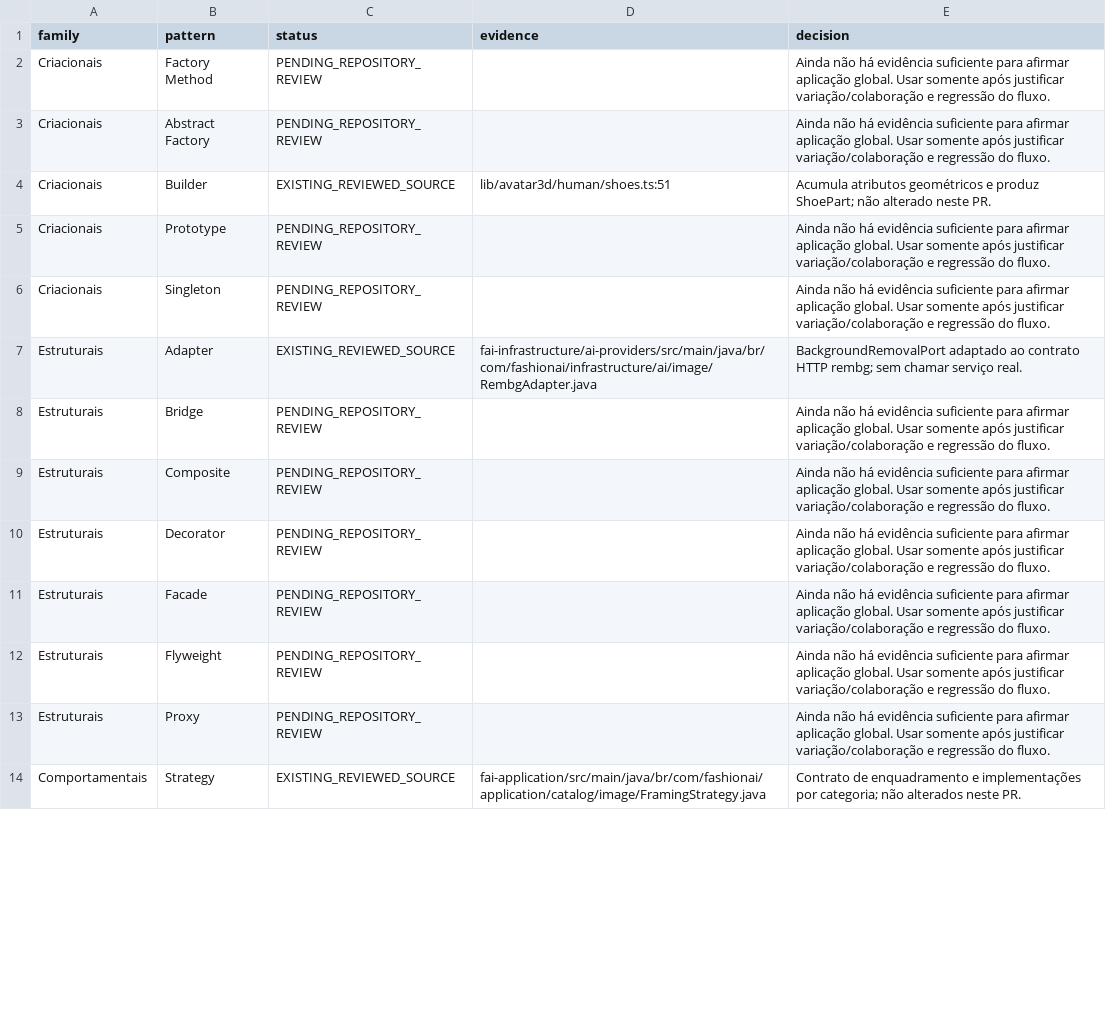
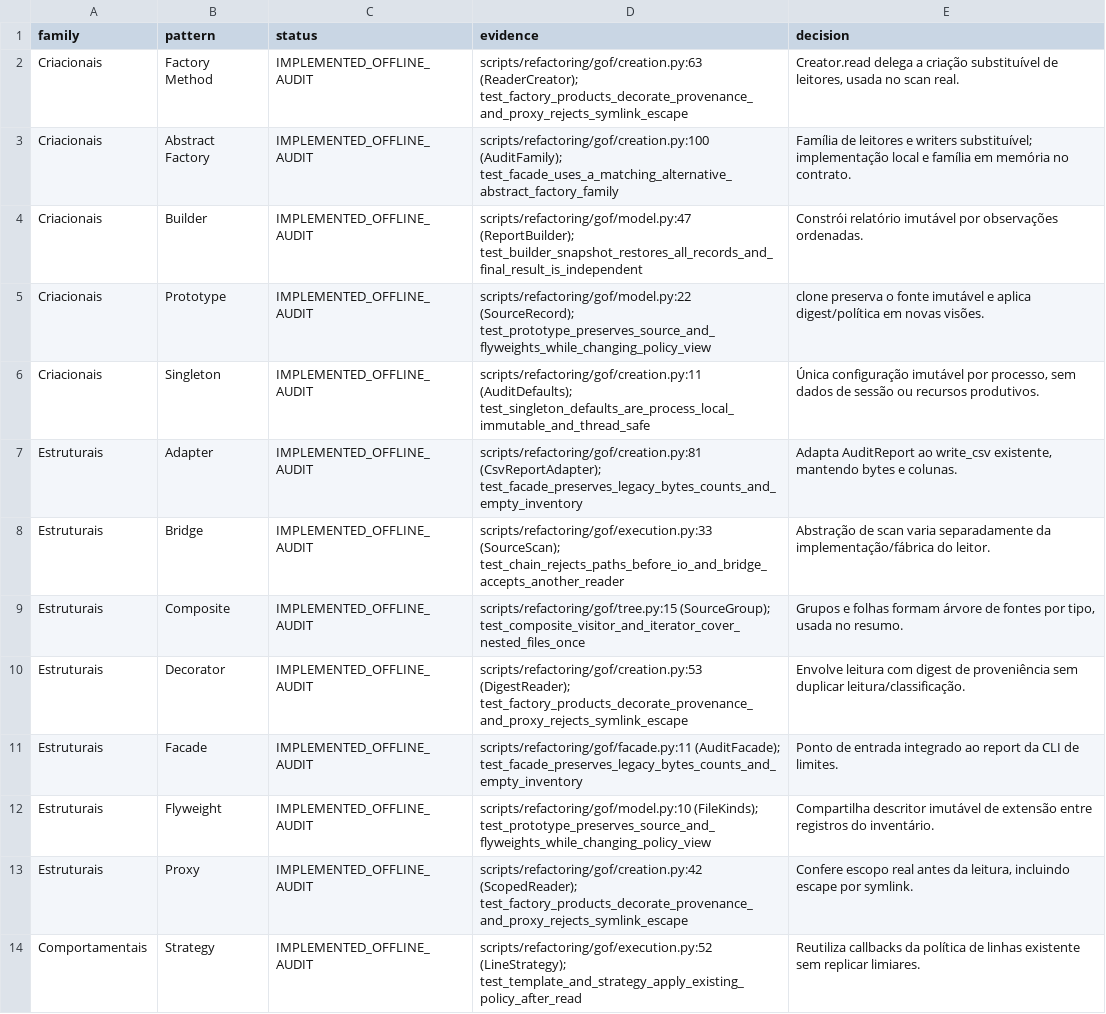
Before and after one commit to MatheusHaliski/tcc-2026-fashion-ai-backend, a CSV file: docs/refactoring/gof/PATTERN_COVERAGE.csv, drawn as a sheet; only a part is shown; the diff covers the shown part only.

```diff
--- a/docs/refactoring/gof/PATTERN_COVERAGE.csv
+++ b/docs/refactoring/gof/PATTERN_COVERAGE.csv
@@ -1,14 +1,14 @@
 family,pattern,status,evidence,decision
-Criacionais,Factory Method,PENDING_REPOSITORY_REVIEW,,Ainda não há evidência suficiente para afirmar aplicação global. Usar somente após justificar variação/colaboração e regressão do fluxo.
-Criacionais,Abstract Factory,PENDING_REPOSITORY_REVIEW,,Ainda não há evidência suficiente para afirmar aplicação global. Usar somente após justificar variação/colaboração e regressão do fluxo.
-Criacionais,Builder,EXISTING_REVIEWED_SOURCE,lib/avatar3d/human/shoes.ts:51,Acumula atributos geométricos e produz ShoePart; não alterado neste PR.
-Criacionais,Prototype,PENDING_REPOSITORY_REVIEW,,Ainda não há evidência suficiente para afirmar aplicação global. Usar somente após justificar variação/colaboração e regressão do fluxo.
-Criacionais,Singleton,PENDING_REPOSITORY_REVIEW,,Ainda não há evidência suficiente para afirmar aplicação global. Usar somente após justificar variação/colaboração e regressão do fluxo.
-Estruturais,Adapter,EXISTING_REVIEWED_SOURCE,fai-infrastructure/ai-providers/src/main/java/br/com/fashionai/infrastructure/ai/image/RembgAdapter.java,BackgroundRemovalPort adaptado ao contrato HTTP rembg; sem chamar serviço real.
-Estruturais,Bridge,PENDING_REPOSITORY_REVIEW,,Ainda não há evidência suficiente para afirmar aplicação global. Usar somente após justificar variação/colaboração e regressão do fluxo.
-Estruturais,Composite,PENDING_REPOSITORY_REVIEW,,Ainda não há evidência suficiente para afirmar aplicação global. Usar somente após justificar variação/colaboração e regressão do fluxo.
-Estruturais,Decorator,PENDING_REPOSITORY_REVIEW,,Ainda não há evidência suficiente para afirmar aplicação global. Usar somente após justificar variação/colaboração e regressão do fluxo.
-Estruturais,Facade,PENDING_REPOSITORY_REVIEW,,Ainda não há evidência suficiente para afirmar aplicação global. Usar somente após justificar variação/colaboração e regressão do fluxo.
-Estruturais,Flyweight,PENDING_REPOSITORY_REVIEW,,Ainda não há evidência suficiente para afirmar aplicação global. Usar somente após justificar variação/colaboração e regressão do fluxo.
-Estruturais,Proxy,PENDING_REPOSITORY_REVIEW,,Ainda não há evidência suficiente para afirmar aplicação global. Usar somente após justificar variação/colaboração e regressão do fluxo.
-Comportamentais,Strategy,EXISTING_REVIEWED_SOURCE,fai-application/src/main/java/br/com/fashionai/application/catalog/image/FramingStrategy.java,Contrato de enquadramento e implementações por categoria; não alterados neste PR.
+Criacionais,Factory Method,IMPLEMENTED_OFFLINE_AUDIT,scripts/refactoring/gof/creation.py:63 (ReaderCreator); test_factory_products_decorate_provenance_and_proxy_rejects_symlink_escape,"Creator.read delega a criação substituível de leitores, usada no scan real."
+Criacionais,Abstract Factory,IMPLEMENTED_OFFLINE_AUDIT,scripts/refactoring/gof/creation.py:100 (AuditFamily); test_facade_uses_a_matching_alternative_abstract_factory_family,Família de leitores e writers substituível; implementação local e família em memória no contrato.
+Criacionais,Builder,IMPLEMENTED_OFFLINE_AUDIT,scripts/refactoring/gof/model.py:47 (ReportBuilder); test_builder_snapshot_restores_all_records_and_final_result_is_independent,Constrói relatório imutável por observações ordenadas.
+Criacionais,Prototype,IMPLEMENTED_OFFLINE_AUDIT,scripts/refactoring/gof/model.py:22 (SourceRecord); test_prototype_preserves_source_and_flyweights_while_changing_policy_view,clone preserva o fonte imutável e aplica digest/política em novas visões.
+Criacionais,Singleton,IMPLEMENTED_OFFLINE_AUDIT,scripts/refactoring/gof/creation.py:11 (AuditDefaults); test_singleton_defaults_are_process_local_immutable_and_thread_safe,"Única configuração imutável por processo, sem dados de sessão ou recursos produtivos."
+Estruturais,Adapter,IMPLEMENTED_OFFLINE_AUDIT,scripts/refactoring/gof/creation.py:81 (CsvReportAdapter); test_facade_preserves_legacy_bytes_counts_and_empty_inventory,"Adapta AuditReport ao write_csv existente, mantendo bytes e colunas."
+Estruturais,Bridge,IMPLEMENTED_OFFLINE_AUDIT,scripts/refactoring/gof/execution.py:33 (SourceScan); test_chain_rejects_paths_before_io_and_bridge_accepts_another_reader,Abstração de scan varia separadamente da implementação/fábrica do leitor.
+Estruturais,Composite,IMPLEMENTED_OFFLINE_AUDIT,scripts/refactoring/gof/tree.py:15 (SourceGroup); test_composite_visitor_and_iterator_cover_nested_files_once,"Grupos e folhas formam árvore de fontes por tipo, usada no resumo."
+Estruturais,Decorator,IMPLEMENTED_OFFLINE_AUDIT,scripts/refactoring/gof/creation.py:53 (DigestReader); test_factory_products_decorate_provenance_and_proxy_rejects_symlink_escape,Envolve leitura com digest de proveniência sem duplicar leitura/classificação.
+Estruturais,Facade,IMPLEMENTED_OFFLINE_AUDIT,scripts/refactoring/gof/facade.py:11 (AuditFacade); test_facade_preserves_legacy_bytes_counts_and_empty_inventory,Ponto de entrada integrado ao report da CLI de limites.
+Estruturais,Flyweight,IMPLEMENTED_OFFLINE_AUDIT,scripts/refactoring/gof/model.py:10 (FileKinds); test_prototype_preserves_source_and_flyweights_while_changing_policy_view,Compartilha descritor imutável de extensão entre registros do inventário.
+Estruturais,Proxy,IMPLEMENTED_OFFLINE_AUDIT,scripts/refactoring/gof/creation.py:42 (ScopedReader); test_factory_products_decorate_provenance_and_proxy_rejects_symlink_escape,"Confere escopo real antes da leitura, incluindo escape por symlink."
+Comportamentais,Strategy,IMPLEMENTED_OFFLINE_AUDIT,scripts/refactoring/gof/execution.py:52 (LineStrategy); test_template_and_strategy_apply_existing_policy_after_read,Reutiliza callbacks da política de linhas existente sem replicar limiares.
```
Also changed, not shown: 30 edited cells elsewhere in this file, docs/refactoring/gof/LINE_LIMITS.csv, docs/refactoring/gof/all-repository-files.csv, 35 other files.
